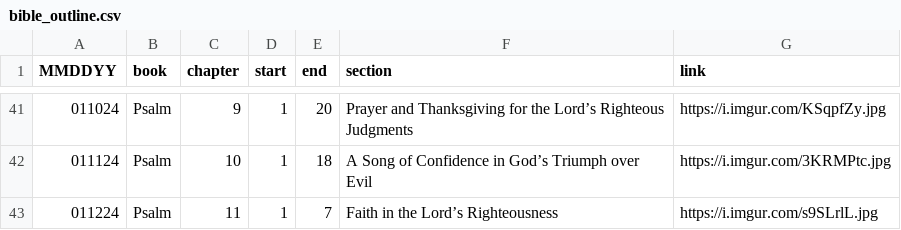
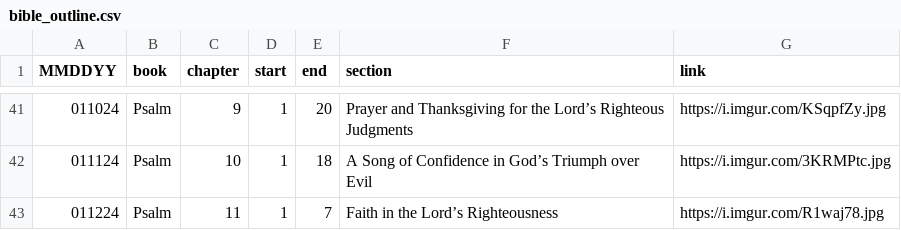
Before and after one commit to marko-polo-cheno/scribblingScribe, a CSV file: bible_outline.csv, drawn as a sheet; only a part is shown, gaps mark what is left out.

Commit message:
Update bible_outline.csv

```diff
--- a/bible_outline.csv
+++ b/bible_outline.csv
@@ -42,2 +42,2 @@ MMDDYY,book,chapter,start,end,section,link
 011124,Psalm,10,1,18,A Song of Confidence in God’s Triumph over Evil,https://i.imgur.com/3KRMPtc.jpg
-011224,Psalm,11,1,7,Faith in the Lord’s Righteousness,https://i.imgur.com/s9SLrlL.jpg
+011224,Psalm,11,1,7,Faith in the Lord’s Righteousness,https://i.imgur.com/R1waj78.jpg
```
